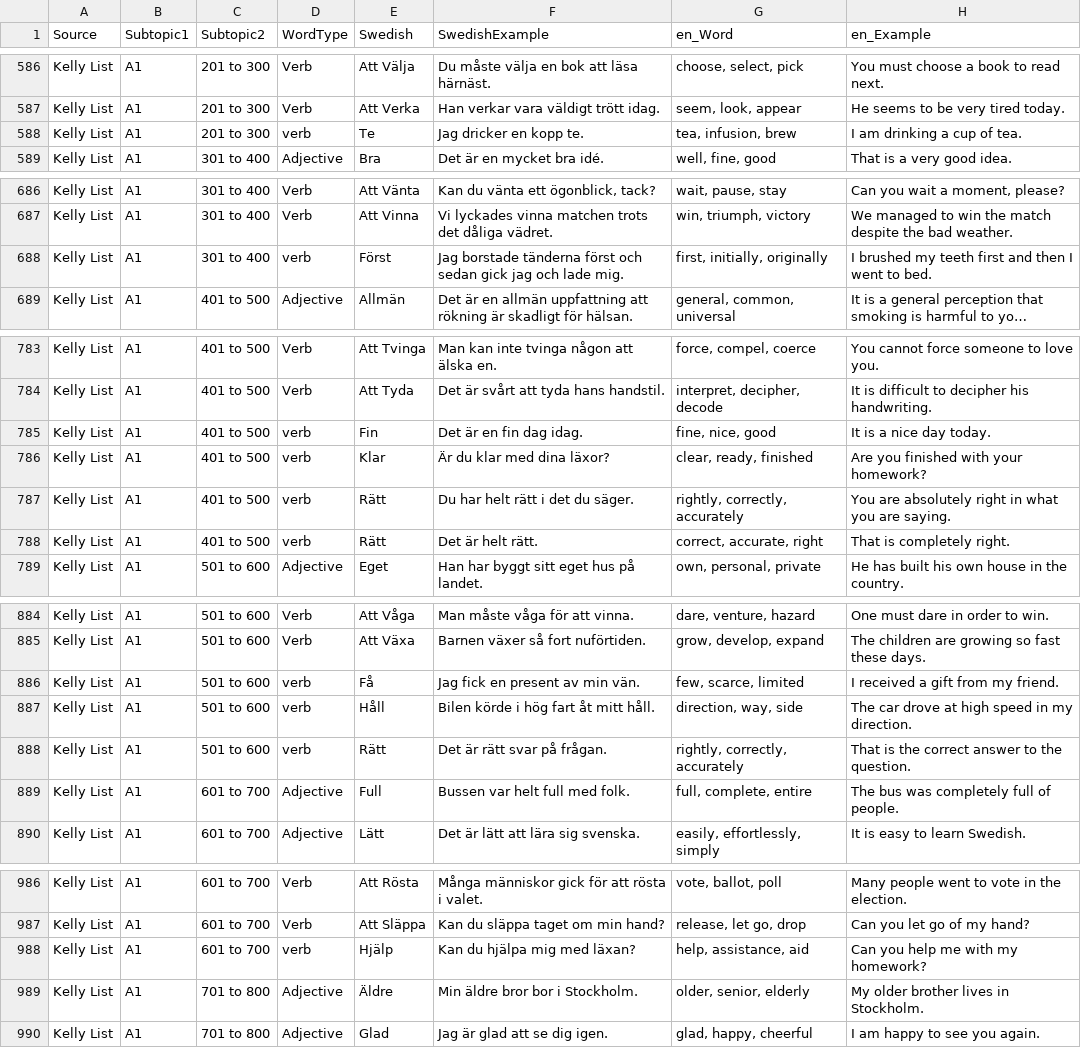
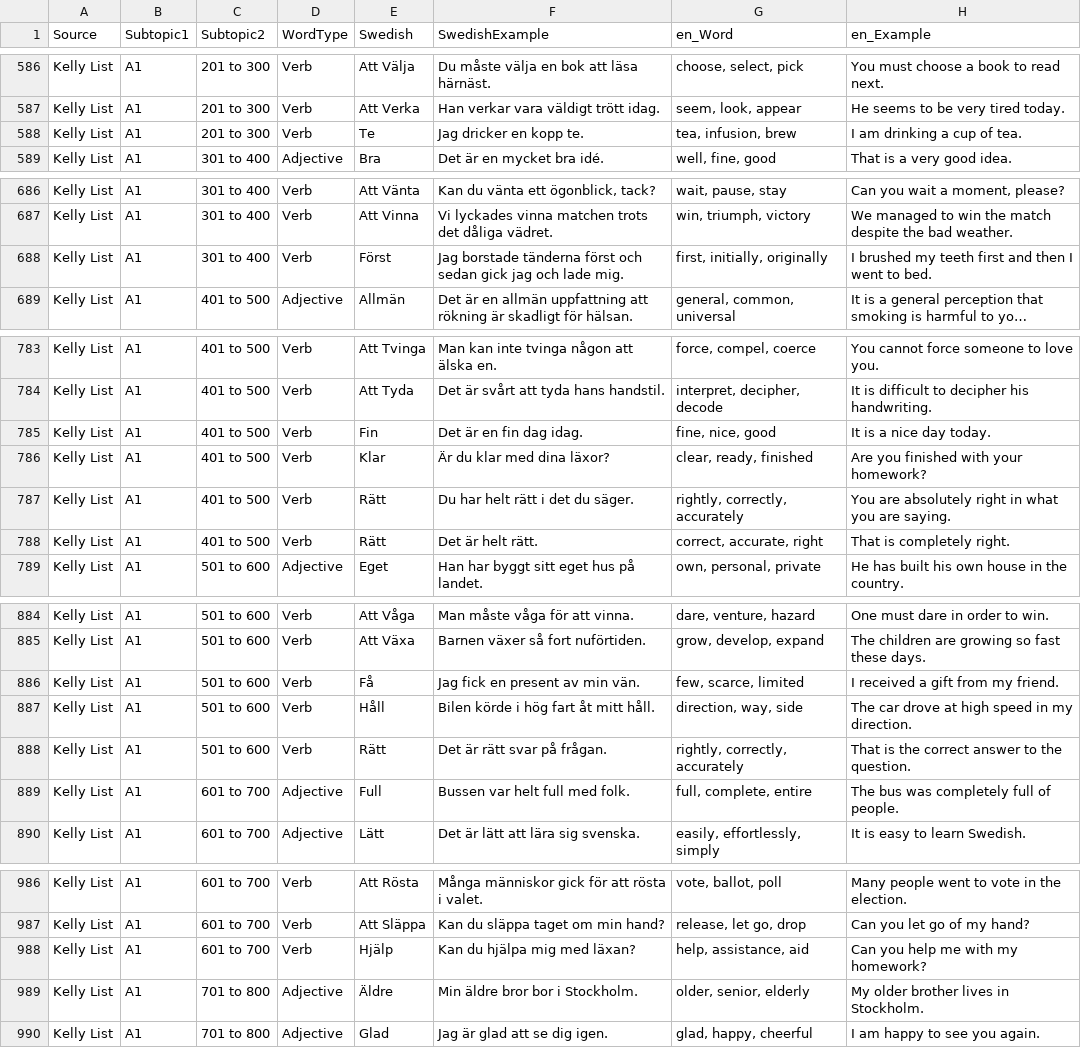
Before and after one commit to rljgbr-dotcom/VocabBuilder-RLJ-, a CSV file: data/Kelly list edited for Vocab Builder - 1 to 1000+ - default-words.csv, drawn as a sheet; only a part is shown, gaps mark what is left out; long unchanged cells end in …; the diff covers the shown part only; the diff names each change by its address in the sheet, - before the commit and + after, or states it on an @@ line.

Commit message:
feat: implement word management system with CSV import, state persistence, and CRUD hooks

```diff
--- a/data/Kelly list edited for Vocab Builder - 1 to 1000+ - default-words.csv
+++ b/data/Kelly list edited for Vocab Builder - 1 to 1000+ - default-words.csv
-D588 (WordType): verb
+D588 (WordType): Verb
-D688 (WordType): verb
+D688 (WordType): Verb
-D785:D788 (WordType): verb
+D785:D788 (WordType): Verb
-D886:D888 (WordType): verb
+D886:D888 (WordType): Verb
-D988 (WordType): verb
+D988 (WordType): Verb
```
Also changed, not shown: 2 edited cells elsewhere in this file, 7 other files.
